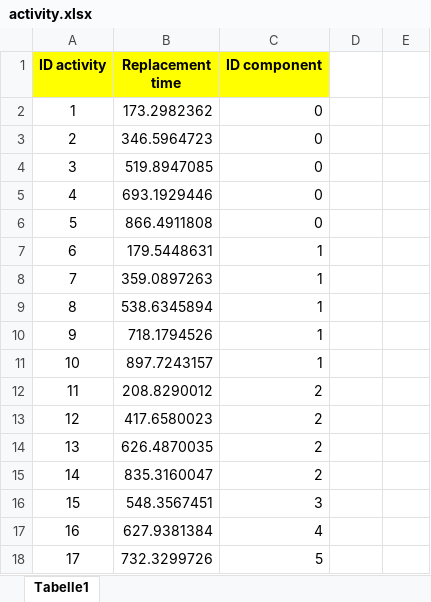
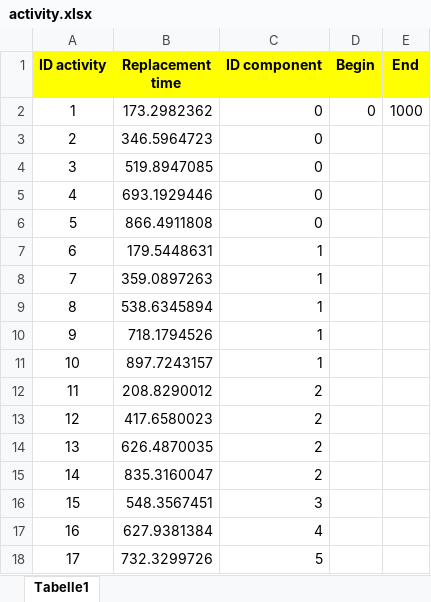
Before and after one commit to truongle1110/SEW-data-analysis, an Excel workbook: SEW_MTBF_optimization_1000h/withGUI/activity.xlsx, sheet Tabelle1, drawn as a sheet; values as stored, in another font and other column widths than the file's, no borders; the diff names each change by its address in the sheet, - before the commit and + after, or states it on an @@ line.

```diff
--- a/SEW_MTBF_optimization_1000h/withGUI/activity.xlsx (sheet Tabelle1)
+++ b/SEW_MTBF_optimization_1000h/withGUI/activity.xlsx (sheet Tabelle1)
-D1: (empty)
+D1: Begin
-D1:E1 fill: none
+D1:E1 fill: #FFFF00
-E1: (empty)
+E1: End
-D2 (Begin): (empty)
+D2 (Begin): 0
-E2 (End): (empty)
+E2 (End): 1000
```
Also changed, not shown: 3 other files.
